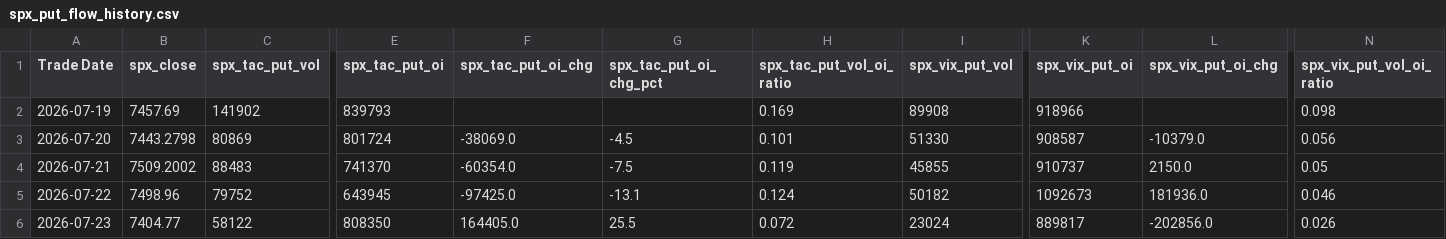
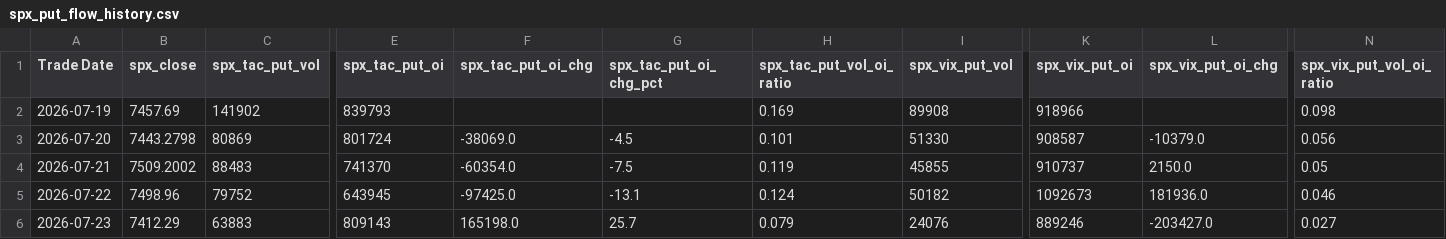
Before and after one commit to robinxueyufan0912/dcf_model, a CSV file: data/vix_call_spx_put/spx_put_flow_history.csv, drawn as a sheet; only a part is shown, gaps mark what is left out; the diff names each change by its address in the sheet, - before the commit and + after, or states it on an @@ line.

```diff
--- a/data/vix_call_spx_put/spx_put_flow_history.csv
+++ b/data/vix_call_spx_put/spx_put_flow_history.csv
-B6 (spx_close): 7404.77
+B6 (spx_close): 7412.29
-C6 (spx_tac_put_vol): 58122
+C6 (spx_tac_put_vol): 63883
-E6 (spx_tac_put_oi): 808350
+E6 (spx_tac_put_oi): 809143
-F6 (spx_tac_put_oi_chg): 164405.0
+F6 (spx_tac_put_oi_chg): 165198.0
-G6 (spx_tac_put_oi_chg_pct): 25.5
+G6 (spx_tac_put_oi_chg_pct): 25.7
-H6 (spx_tac_put_vol_oi_ratio): 0.072
+H6 (spx_tac_put_vol_oi_ratio): 0.079
-I6 (spx_vix_put_vol): 23024
+I6 (spx_vix_put_vol): 24076
-K6 (spx_vix_put_oi): 889817
+K6 (spx_vix_put_oi): 889246
-L6 (spx_vix_put_oi_chg): -202856.0
+L6 (spx_vix_put_oi_chg): -203427.0
-N6 (spx_vix_put_vol_oi_ratio): 0.026
+N6 (spx_vix_put_vol_oi_ratio): 0.027
```
Also changed, not shown: data/vix_call_spx_put/vix_call_flow_history.csv, 1 other file.
